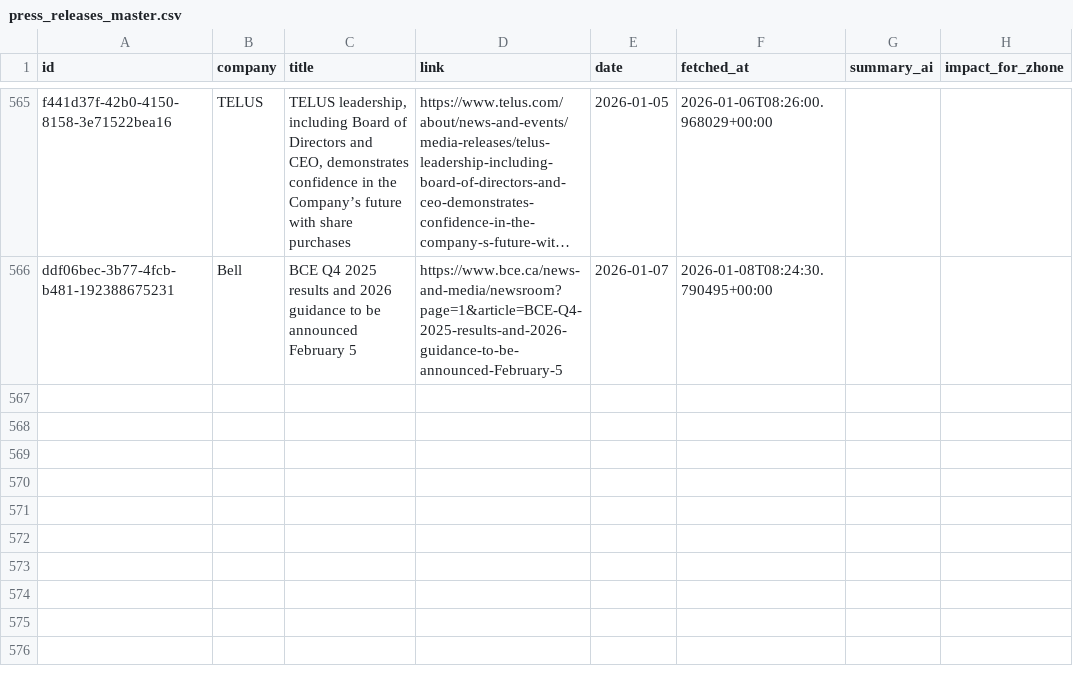
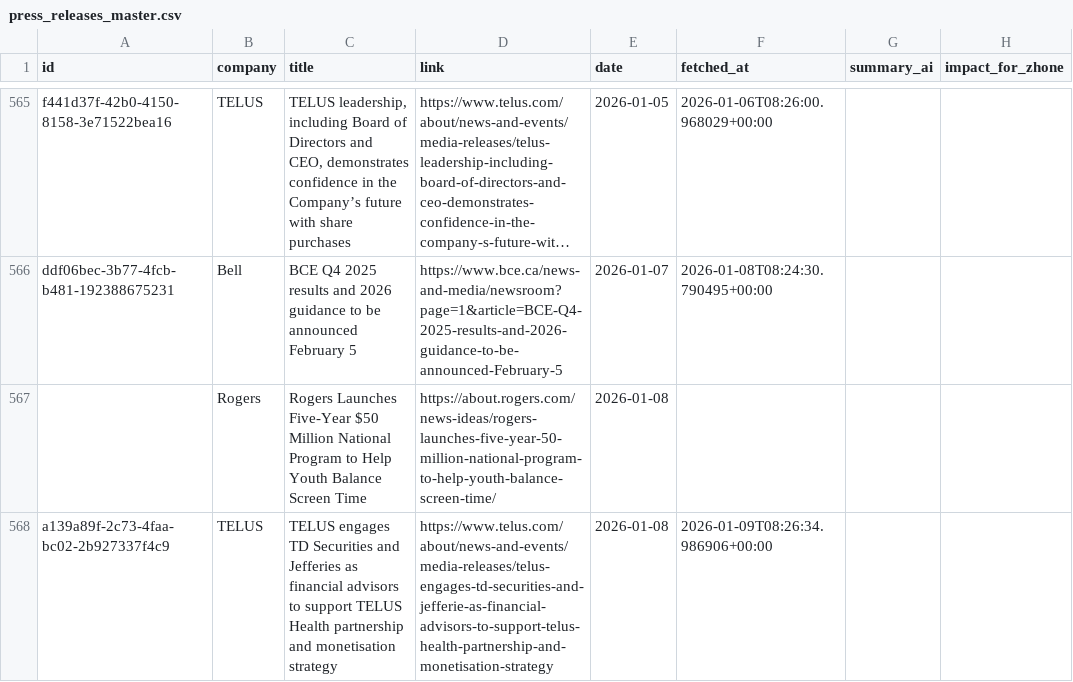
Before and after one commit to flabelle999/customer-presswatch, a CSV file: press_releases_master.csv, drawn as a sheet; only a part is shown, gaps mark what is left out; long unchanged cells end in …; the diff names each change by its address in the sheet, - before the commit and + after, or states it on an @@ line.

```diff
--- a/press_releases_master.csv
+++ b/press_releases_master.csv
+row 567:  | Rogers | Rogers Launches Five-Year $50 Million National Program to Help Youth Balance Screen Time | https://about.rogers.com/news-ideas/rogers-launches-five-year-50-million-national-program-to-help-youth-balance-screen-time/ | 2026-01-08
+row 568: a139a89f-2c73-4faa-bc02-2b927337f4c9 | TELUS | TELUS engages TD Securities and Jefferies as financial advisors to support TELUS Health partnership and monetisation strategy | https://www.telus.com/about/news-and-events/media-releases/telus-engages-td-securities-and-jefferie-as-financial-advisors-to-support-telus-health-partnership-and-monetisation-strategy | 2026-01-08 | 2026-01-09T08:26:34.986906+00:00
```
